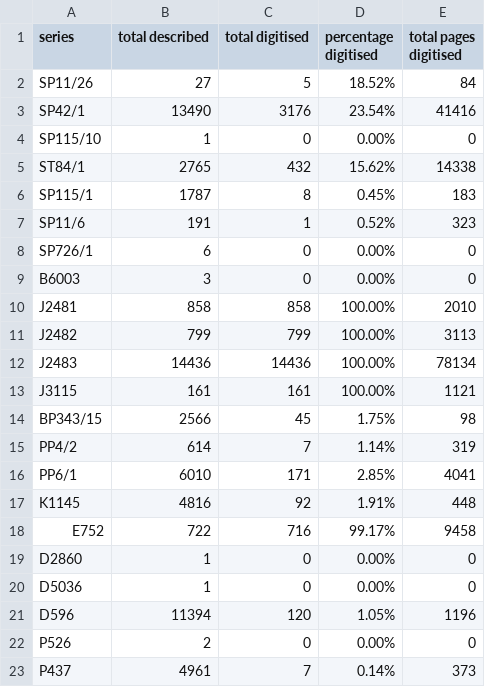
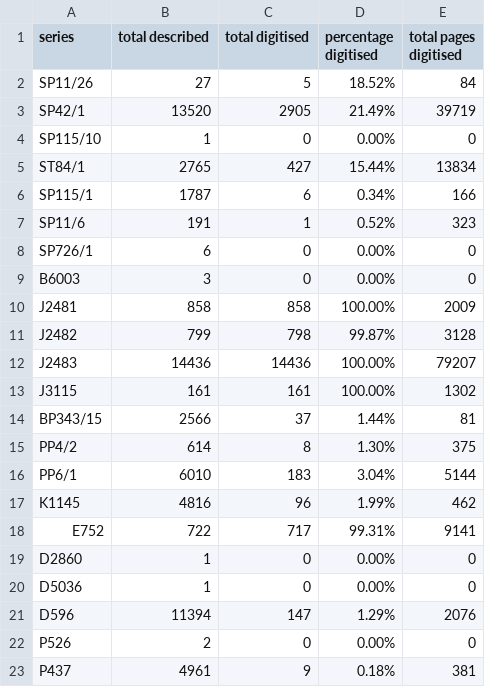
Before and after one commit to wragge/iafiles, a CSV file: data/series_summary.csv, drawn as a sheet.

```diff
--- a/data/series_summary.csv
+++ b/data/series_summary.csv
@@ -2,6 +2,6 @@ series,total described,total digitised,percentage digitised,total pages digitise
 SP11/26,27,5,18.52%,84
-SP42/1,13490,3176,23.54%,41416
+SP42/1,13520,2905,21.49%,39719
 SP115/10,1,0,0.00%,0
-ST84/1,2765,432,15.62%,14338
-SP115/1,1787,8,0.45%,183
+ST84/1,2765,427,15.44%,13834
+SP115/1,1787,6,0.34%,166
 SP11/6,191,1,0.52%,323
@@ -9,15 +9,15 @@ SP726/1,6,0,0.00%,0
 B6003,3,0,0.00%,0
-J2481,858,858,100.00%,2010
-J2482,799,799,100.00%,3113
-J2483,14436,14436,100.00%,78134
-J3115,161,161,100.00%,1121
-BP343/15,2566,45,1.75%,98
-PP4/2,614,7,1.14%,319
-PP6/1,6010,171,2.85%,4041
-K1145,4816,92,1.91%,448
-E752,722,716,99.17%,9458
+J2481,858,858,100.00%,2009
+J2482,799,798,99.87%,3128
+J2483,14436,14436,100.00%,79207
+J3115,161,161,100.00%,1302
+BP343/15,2566,37,1.44%,81
+PP4/2,614,8,1.30%,375
+PP6/1,6010,183,3.04%,5144
+K1145,4816,96,1.99%,462
+E752,722,717,99.31%,9141
 D2860,1,0,0.00%,0
 D5036,1,0,0.00%,0
-D596,11394,120,1.05%,1196
+D596,11394,147,1.29%,2076
 P526,2,0,0.00%,0
-P437,4961,7,0.14%,373
+P437,4961,9,0.18%,381
```
Also changed, not shown: 2 other files.
